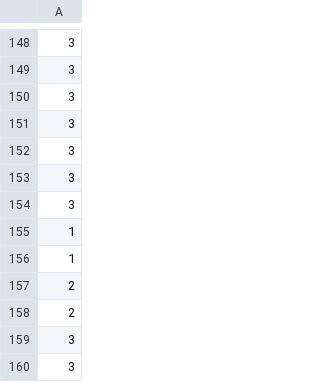
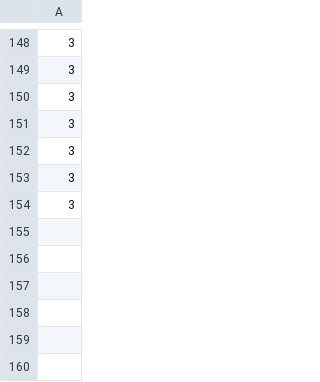
Before and after one commit to elecomexp/ONLINE_DS_THEBRIDGE_2024, a CSV file: 05_Machine_Learning/S15_No_Supervisados_I/U02_Clustering_no_supervisado_II/Practica_Obligatoria/data/power_results.csv, drawn as a sheet; only a part is shown, gaps mark what is left out; the diff names each change by its address in the sheet, - before the commit and + after, or states it on an @@ line.

```diff
--- a/05_Machine_Learning/S15_No_Supervisados_I/U02_Clustering_no_supervisado_II/Practica_Obligatoria/data/power_results.csv
+++ b/05_Machine_Learning/S15_No_Supervisados_I/U02_Clustering_no_supervisado_II/Practica_Obligatoria/data/power_results.csv
-row 155: 1
-row 156: 1
-row 157: 2
-row 158: 2
-row 159: 3
-row 160: 3
```
Also changed, not shown: 11 other files.
